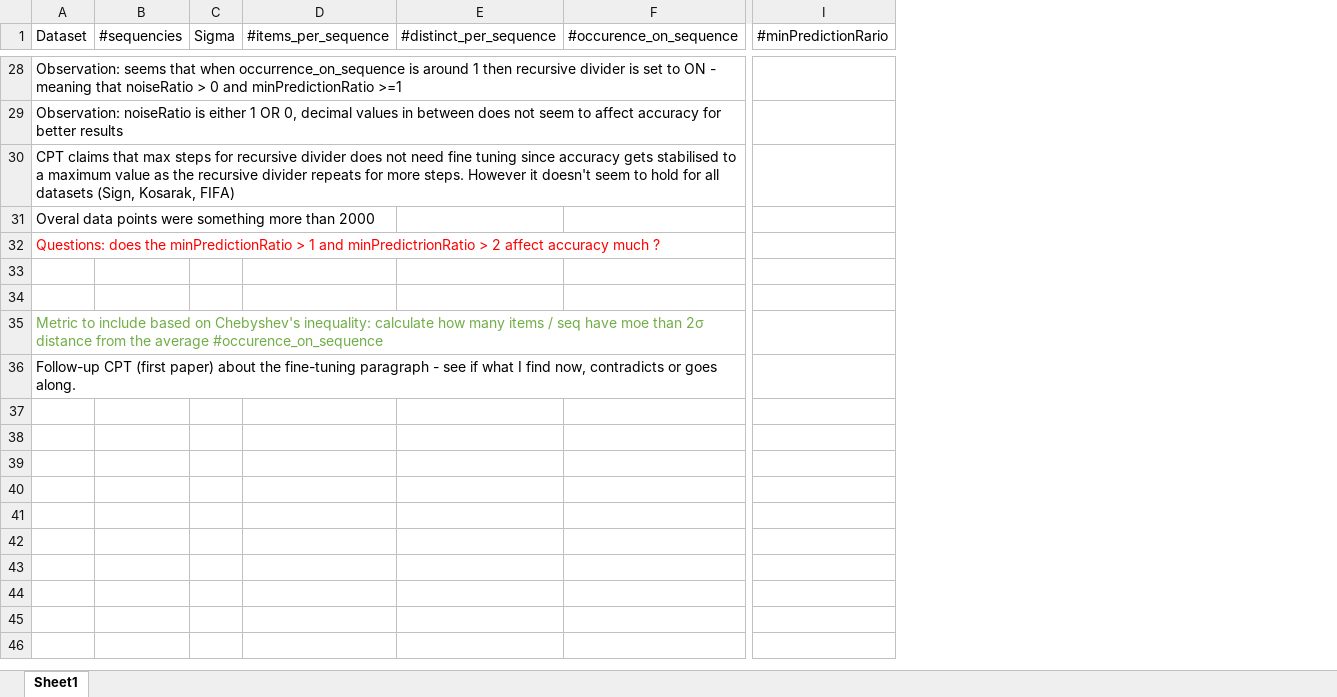
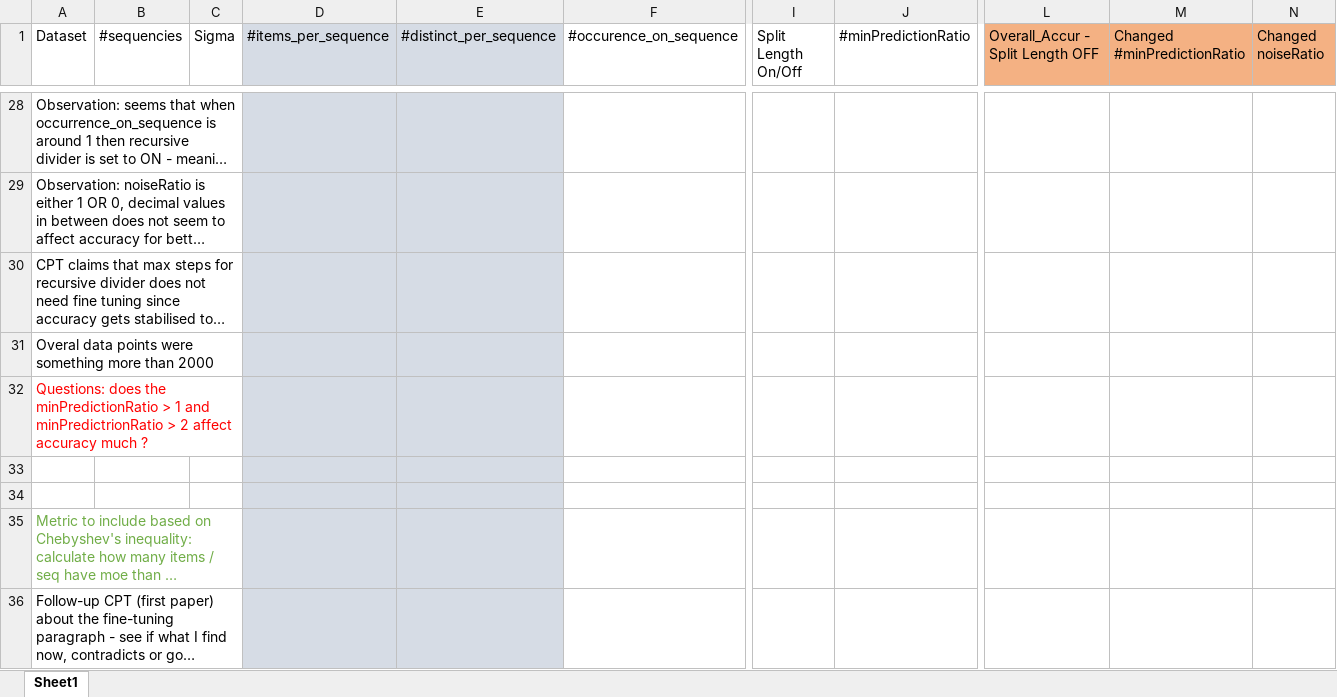
Before and after one commit to rafkt/Predictors_tests, an Excel workbook: executions-best-parameters.xlsx, sheet Sheet1, drawn as a sheet; only a part is shown, gaps mark what is left out; long unchanged cells end in …; values as stored, in another font and other column widths than the file's, no borders; addresses are those after the commit; the diff covers the shown part only; the diff names each change by its address in the sheet, - before the commit and + after, or states it on an @@ line.

Commit message:
Studying whether splitlength helps or not

```diff
--- a/executions-best-parameters.xlsx (sheet Sheet1)
+++ b/executions-best-parameters.xlsx (sheet Sheet1)
+column I (Split Length On/Off), empty
+column L (Overall_Accur - Split Length OFF), empty
+column M (Changed #minPredictionRatio), empty
+column N (Changed noiseRatio), empty
-D1:E1 fill: none
+D1:E1 fill: #D6DCE5
-J1: #minPredictionRario
+J1: #minPredictionRatio
-D28:E36 fill: none
+D28:E36 fill: #D6DCE5
```
Also changed, not shown: 2 edited cells and cell formats elsewhere in this sheet, 1 other file.
